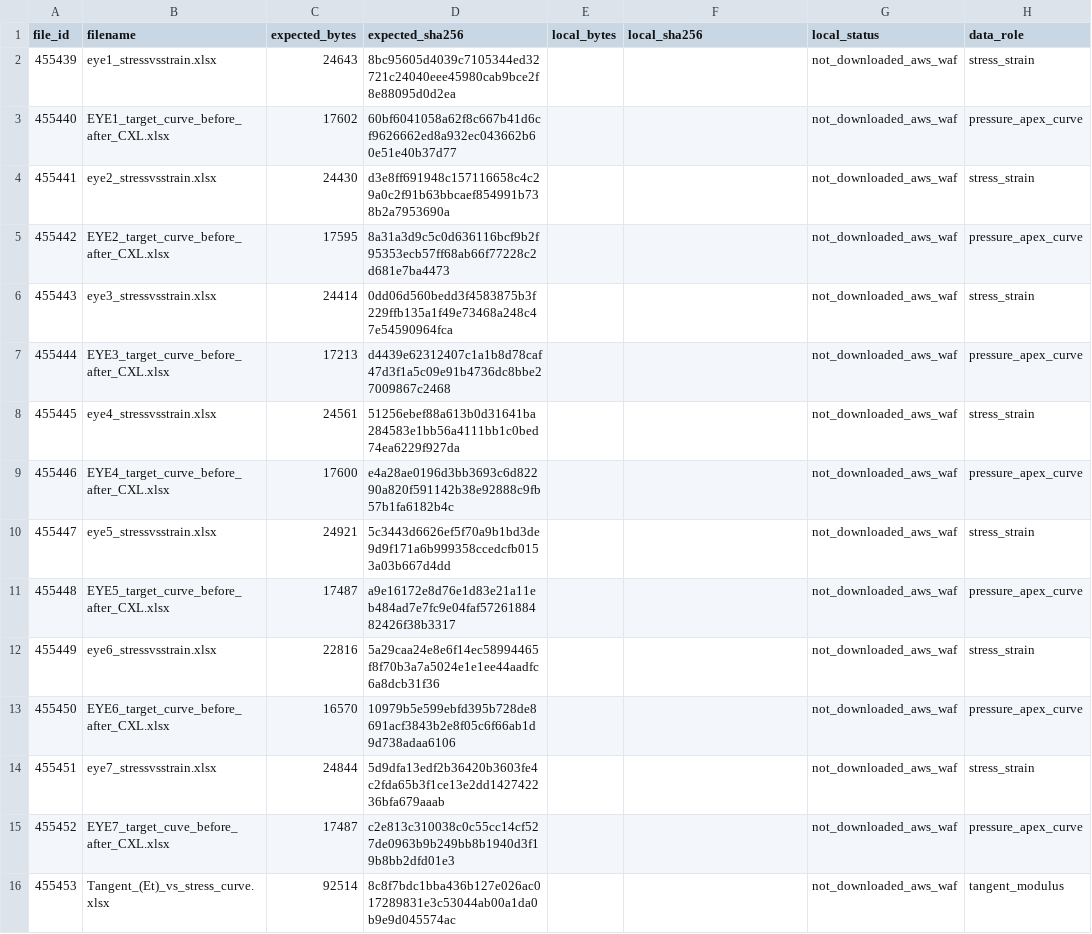
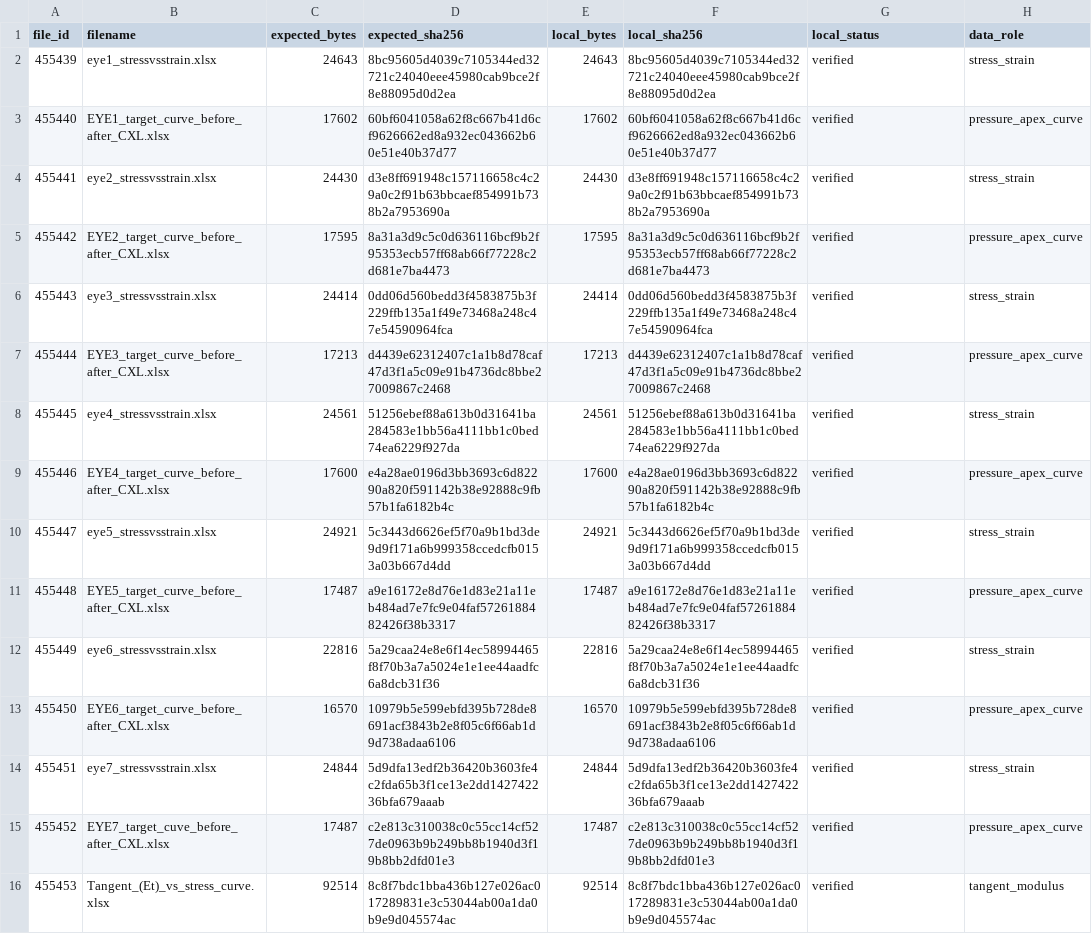
Before and after one commit to 12sqawdwq/ANSYS_simulation_IOP, a CSV file: data/dryad_file_manifest.csv, drawn as a sheet; only a part is shown; the diff names each change by its address in the sheet, - before the commit and + after, or states it on an @@ line.

```diff
--- a/data/dryad_file_manifest.csv
+++ b/data/dryad_file_manifest.csv
-E2 (local_bytes): (empty)
+E2 (local_bytes): 24643
-F2 (local_sha256): (empty)
+F2 (local_sha256): 8bc95605d4039c7105344ed32721c24040eee45980cab9bce2f8e88095d0d2ea
-G2:G16 (local_status): not_downloaded_aws_waf
+G2:G16 (local_status): verified
-E3 (local_bytes): (empty)
+E3 (local_bytes): 17602
-F3 (local_sha256): (empty)
+F3 (local_sha256): 60bf6041058a62f8c667b41d6cf9626662ed8a932ec043662b60e51e40b37d77
-E4 (local_bytes): (empty)
+E4 (local_bytes): 24430
-F4 (local_sha256): (empty)
+F4 (local_sha256): d3e8ff691948c157116658c4c29a0c2f91b63bbcaef854991b738b2a7953690a
-E5 (local_bytes): (empty)
+E5 (local_bytes): 17595
-F5 (local_sha256): (empty)
+F5 (local_sha256): 8a31a3d9c5c0d636116bcf9b2f95353ecb57ff68ab66f77228c2d681e7ba4473
-E6 (local_bytes): (empty)
+E6 (local_bytes): 24414
-F6 (local_sha256): (empty)
+F6 (local_sha256): 0dd06d560bedd3f4583875b3f229ffb135a1f49e73468a248c47e54590964fca
-E7 (local_bytes): (empty)
+E7 (local_bytes): 17213
-F7 (local_sha256): (empty)
+F7 (local_sha256): d4439e62312407c1a1b8d78caf47d3f1a5c09e91b4736dc8bbe27009867c2468
-E8 (local_bytes): (empty)
+E8 (local_bytes): 24561
-F8 (local_sha256): (empty)
+F8 (local_sha256): 51256ebef88a613b0d31641ba284583e1bb56a4111bb1c0bed74ea6229f927da
-E9 (local_bytes): (empty)
+E9 (local_bytes): 17600
-F9 (local_sha256): (empty)
+F9 (local_sha256): e4a28ae0196d3bb3693c6d82290a820f591142b38e92888c9fb57b1fa6182b4c
-E10 (local_bytes): (empty)
+E10 (local_bytes): 24921
-F10 (local_sha256): (empty)
+F10 (local_sha256): 5c3443d6626ef5f70a9b1bd3de9d9f171a6b999358ccedcfb0153a03b667d4dd
-E11 (local_bytes): (empty)
+E11 (local_bytes): 17487
-F11 (local_sha256): (empty)
+F11 (local_sha256): a9e16172e8d76e1d83e21a11eb484ad7e7fc9e04faf5726188482426f38b3317
-E12 (local_bytes): (empty)
+E12 (local_bytes): 22816
-F12 (local_sha256): (empty)
+F12 (local_sha256): 5a29caa24e8e6f14ec58994465f8f70b3a7a5024e1e1ee44aadfc6a8dcb31f36
-E13 (local_bytes): (empty)
+E13 (local_bytes): 16570
-F13 (local_sha256): (empty)
+F13 (local_sha256): 10979b5e599ebfd395b728de8691acf3843b2e8f05c6f66ab1d9d738adaa6106
-E14 (local_bytes): (empty)
+E14 (local_bytes): 24844
-F14 (local_sha256): (empty)
+F14 (local_sha256): 5d9dfa13edf2b36420b3603fe4c2fda65b3f1ce13e2dd142742236bfa679aaab
-E15 (local_bytes): (empty)
+E15 (local_bytes): 17487
-F15 (local_sha256): (empty)
+F15 (local_sha256): c2e813c310038c0c55cc14cf527de0963b9b249bb8b1940d3f19b8bb2dfd01e3
-E16 (local_bytes): (empty)
+E16 (local_bytes): 92514
-F16 (local_sha256): (empty)
+F16 (local_sha256): 8c8f7bdc1bba436b127e026ac017289831e3c53044ab00a1da0b9e9d045574ac
```
Also changed, not shown: 26 other files.
